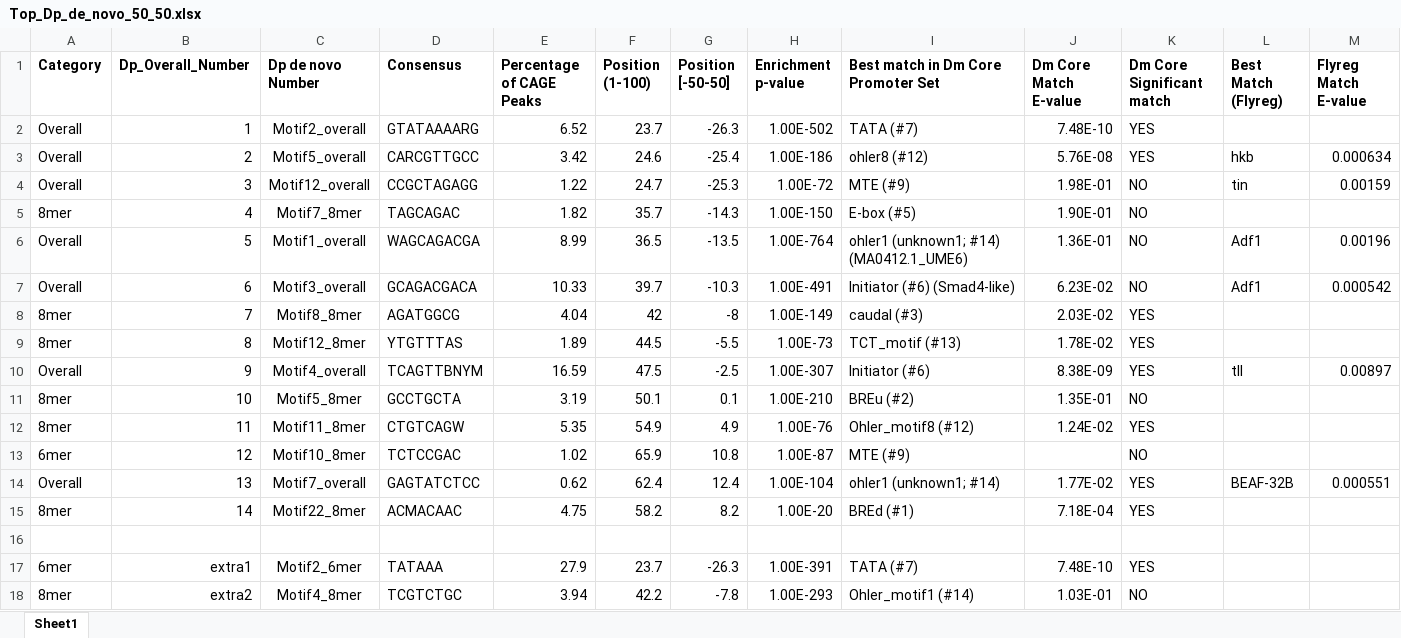
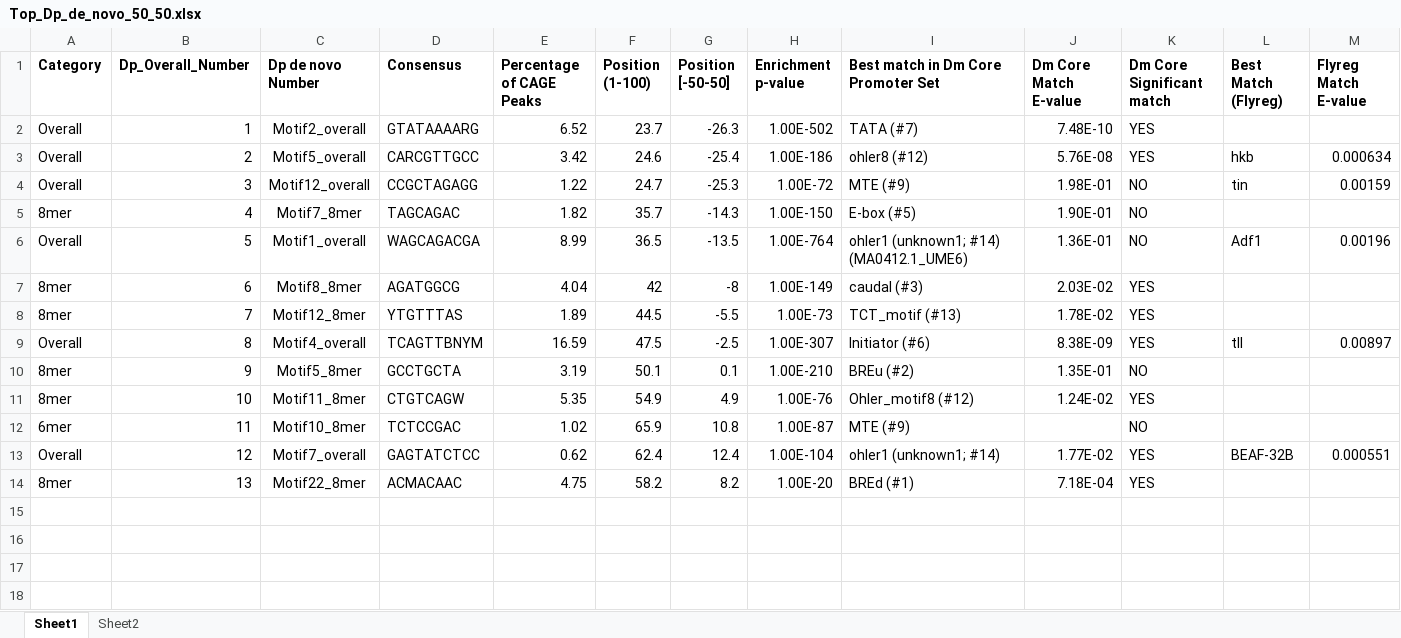
Before and after one commit to rtraborn/Daphnia_CAGE_Data, an Excel workbook: promoter_analyses/Dp_core_motifs/Top_Dp_de_novo_50_50.xlsx, sheet Sheet1, drawn as a sheet; values as stored, in another font and other column widths than the file's, no borders; conditional formats not drawn; removed rows and columns are numbered as before the commit, all else as after; the diff names each change by its address in the sheet, - before the commit and + after, or states it on an @@ line.

Commit message:
Removed a duplicate motif from list and renamed motifs as appropriate.

```diff
--- a/promoter_analyses/Dp_core_motifs/Top_Dp_de_novo_50_50.xlsx (sheet Sheet1)
+++ b/promoter_analyses/Dp_core_motifs/Top_Dp_de_novo_50_50.xlsx (sheet Sheet1)
+sheet tab: Sheet2
-row 7: Overall | 6 | Motif3_overall | GCAGACGACA | 10.33 | 39.7 | -10.3 | 1.00E-491 | Initiator (#6) (Smad4-like) | 6.23E-02 | NO | Adf1 | 0.000542
-B7 (Dp_Overall_Number): 7
+B7 (Dp_Overall_Number): 6
-B8 (Dp_Overall_Number): 8
+B8 (Dp_Overall_Number): 7
-B9 (Dp_Overall_Number): 9
+B9 (Dp_Overall_Number): 8
-B10 (Dp_Overall_Number): 10
+B10 (Dp_Overall_Number): 9
-B11 (Dp_Overall_Number): 11
+B11 (Dp_Overall_Number): 10
-B12 (Dp_Overall_Number): 12
+B12 (Dp_Overall_Number): 11
-B13 (Dp_Overall_Number): 13
+B13 (Dp_Overall_Number): 12
-B14 (Dp_Overall_Number): 14
+B14 (Dp_Overall_Number): 13
-row 16: (empty)
-row 17: 6mer | extra1 | Motif2_6mer | TATAAA | 27.9 | 23.7 | -26.3 | 1.00E-391 | TATA (#7) | 7.48E-10 | YES
-row 18: 8mer | extra2 | Motif4_8mer | TCGTCTGC | 3.94 | 42.2 | -7.8 | 1.00E-293 | Ohler_motif1 (#14) | 1.03E-01 | NO
```
Also changed, not shown: formulas that keep their value, 11 other files.
